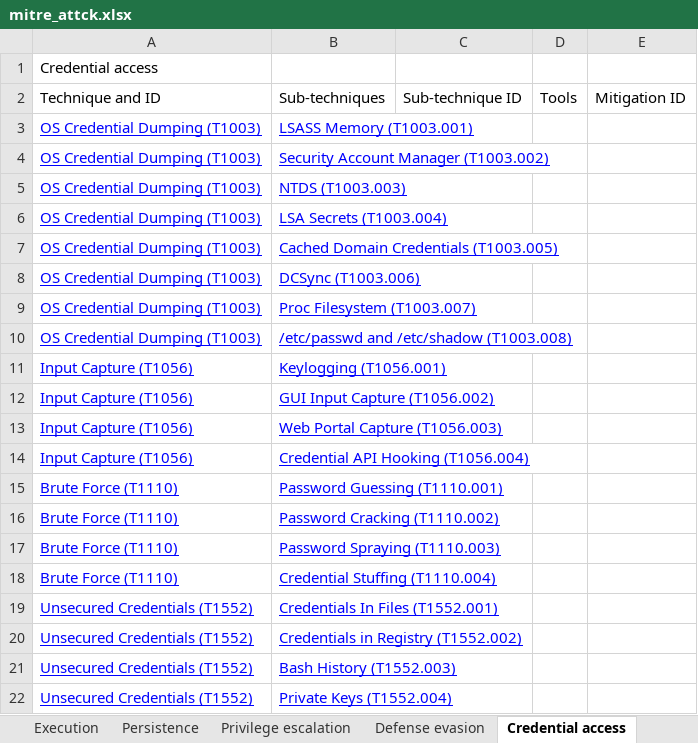
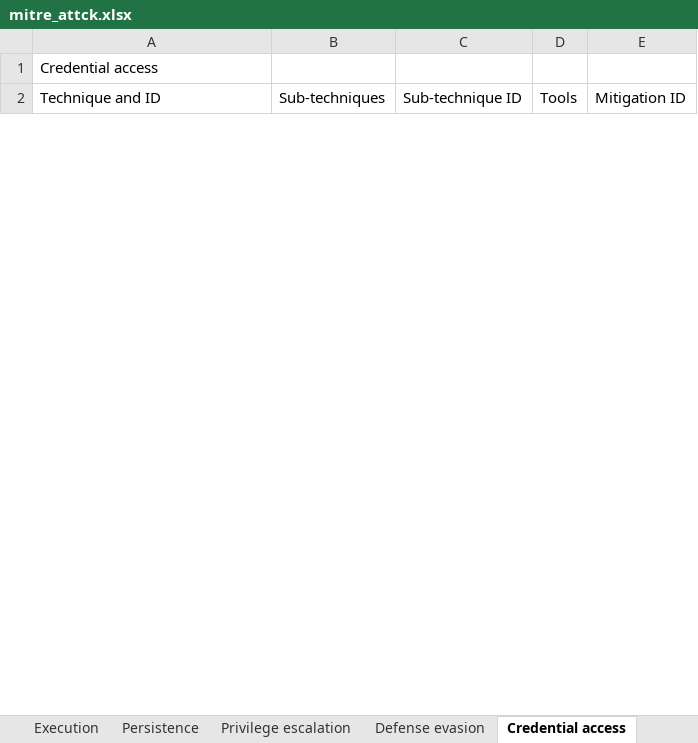
Before and after one commit to angpes/mitre_att.ck, an Excel workbook: mitre_attck.xlsx, sheet Credential access, drawn as a sheet; only a part is shown; values as stored, in another font and other column widths than the file's, no borders; removed rows and columns are numbered as before the commit, all else as after; the diff covers the shown part only; the diff names each change by its address in the sheet, - before the commit and + after, or states it on an @@ line.

```diff
--- a/mitre_attck.xlsx (sheet Credential access)
+++ b/mitre_attck.xlsx (sheet Credential access)
-row 3: OS Credential Dumping (T1003) | LSASS Memory (T1003.001)
-row 4: OS Credential Dumping (T1003) | Security Account Manager (T1003.002)
-row 5: OS Credential Dumping (T1003) | NTDS (T1003.003)
-row 6: OS Credential Dumping (T1003) | LSA Secrets (T1003.004)
-row 7: OS Credential Dumping (T1003) | Cached Domain Credentials (T1003.005)
-row 8: OS Credential Dumping (T1003) | DCSync (T1003.006)
-row 9: OS Credential Dumping (T1003) | Proc Filesystem (T1003.007)
-row 10: OS Credential Dumping (T1003) | /etc/passwd and /etc/shadow (T1003.008)
-row 11: Input Capture (T1056) | Keylogging (T1056.001)
-row 12: Input Capture (T1056) | GUI Input Capture (T1056.002)
-row 13: Input Capture (T1056) | Web Portal Capture (T1056.003)
-row 14: Input Capture (T1056) | Credential API Hooking (T1056.004)
-row 15: Brute Force (T1110) | Password Guessing (T1110.001)
-row 16: Brute Force (T1110) | Password Cracking (T1110.002)
-row 17: Brute Force (T1110) | Password Spraying (T1110.003)
-row 18: Brute Force (T1110) | Credential Stuffing (T1110.004)
-row 19: Unsecured Credentials (T1552) | Credentials In Files (T1552.001)
-row 20: Unsecured Credentials (T1552) | Credentials in Registry (T1552.002)
-row 21: Unsecured Credentials (T1552) | Bash History (T1552.003)
-row 22: Unsecured Credentials (T1552) | Private Keys (T1552.004)
```
Also changed, not shown: 42 added rows and 22 removed rows elsewhere in this sheet, sheet Defense evasion, sheet Persistence, sheet Privilege escalation, sheet Reconnaissance, sheet Execution, sheet Command and control, 5 more sheets, 1 other file.
